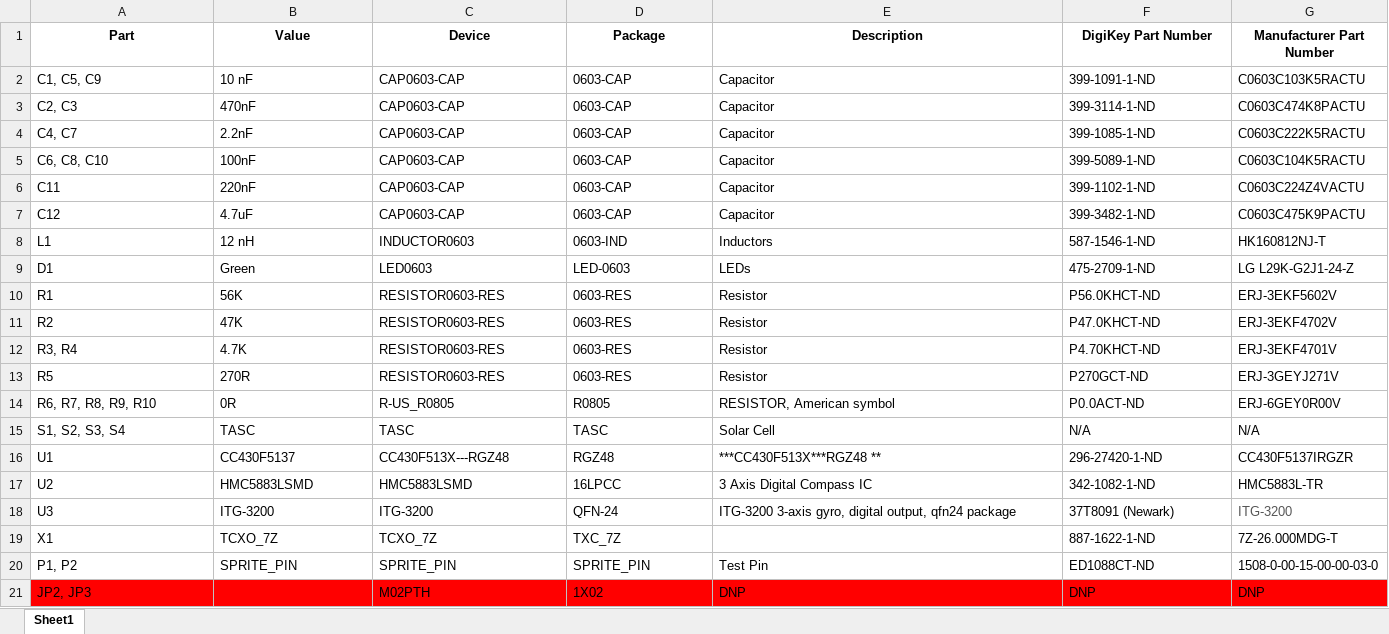
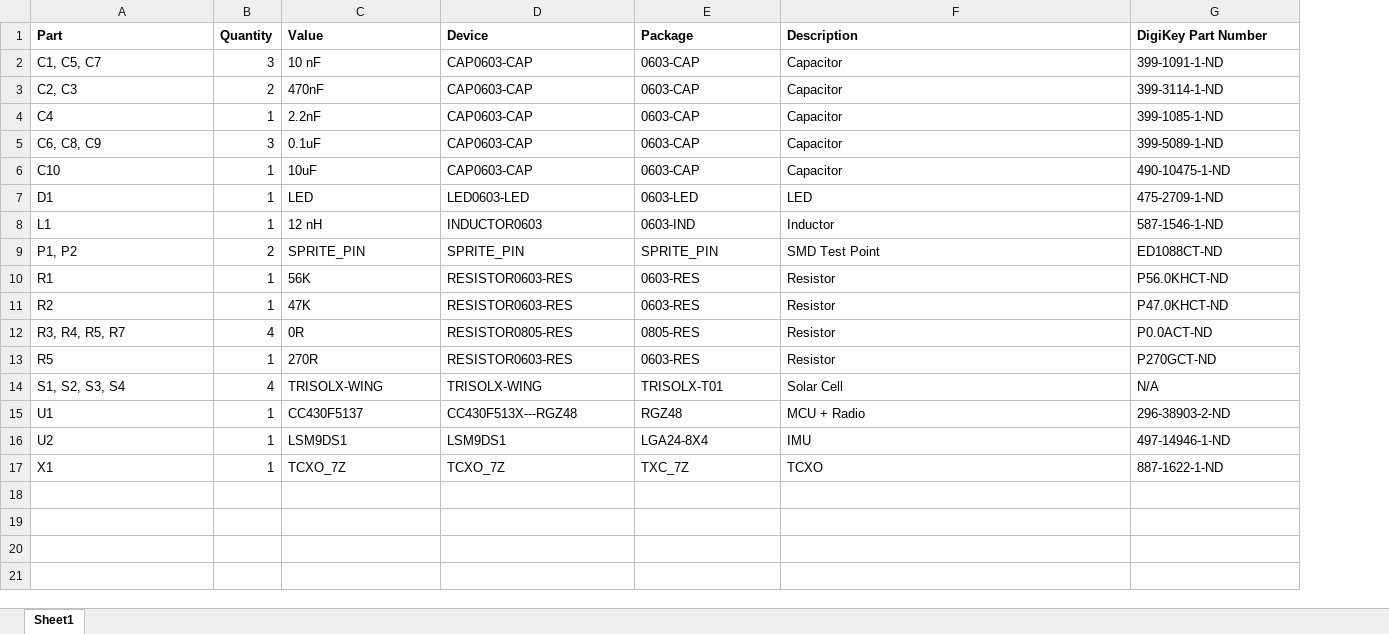
Before and after one commit to kicksat/sprite, an Excel workbook: Sprite_Files/SpriteBOM.xlsx, sheet Sheet1, drawn as a sheet; values as stored, in another font and other column widths than the file's, no borders; removed rows and columns are numbered as before the commit, all else as after; the diff names each change by its address in the sheet, - before the commit and + after, or states it on an @@ line.

```diff
--- a/Sprite_Files/SpriteBOM.xlsx (sheet Sheet1)
+++ b/Sprite_Files/SpriteBOM.xlsx (sheet Sheet1)
+column B (Quantity), rows 2-6: 3 | 2 | 1 | 3 | 1; row 8: 1; rows 10-11: 1 | 1; rows 13-17: 1 | 4 | 1 | 1 | 1
-column G (Manufacturer Part Number), rows 2-6: C0603C103K5RACTU | C0603C474K8PACTU | C0603C222K5RACTU | C0603C104K5RACTU | C0603C224Z4VACTU; row 8: HK160812NJ-T; rows 10-11: ERJ-3EKF5602V | ERJ-3EKF4702V; row 13: ERJ-3GEYJ271V; rows 15-17: N/A | CC430F5137IRGZR | HMC5883L-TR; row 19: 7Z-26.000MDG-T
-A1 alignment: center
+A1 alignment: left
-C1:G1 alignment: center
+C1:G1 alignment: left
-A2 (Part): C1, C5, C9
+A2 (Part): C1, C5, C7
-A4 (Part): C4, C7
+A4 (Part): C4
-A5 (Part): C6, C8, C10
+A5 (Part): C6, C8, C9
-C5 (Value): 100nF
+C5 (Value): 0.1uF
-A6 (Part): C11
+A6 (Part): C10
-C6 (Value): 220nF
+C6 (Value): 10uF
-G6 (DigiKey Part Number): 399-1102-1-ND
+G6 (DigiKey Part Number): 490-10475-1-ND
-row 7: C12 | 4.7uF | CAP0603-CAP | 0603-CAP | Capacitor | 399-3482-1-ND | C0603C475K9PACTU
+row 7: D1 | 1 | LED | LED0603-LED | 0603-LED | LED | 475-2709-1-ND
-F8 (Description): Inductors
+F8 (Description): Inductor
-row 9: D1 | Green | LED0603 | LED-0603 | LEDs | 475-2709-1-ND | LG L29K-G2J1-24-Z
+row 9: P1, P2 | 2 | SPRITE_PIN | SPRITE_PIN | SPRITE_PIN | SMD Test Point | ED1088CT-ND
-row 12: R3, R4 | 4.7K | RESISTOR0603-RES | 0603-RES | Resistor | P4.70KHCT-ND | ERJ-3EKF4701V
+row 12: R3, R4, R5, R7 | 4 | 0R | RESISTOR0805-RES | 0805-RES | Resistor | P0.0ACT-ND
-row 14: R6, R7, R8, R9, R10 | 0R | R-US_R0805 | R0805 | RESISTOR, American symbol | P0.0ACT-ND | ERJ-6GEY0R00V
-C14 (Value): TASC
+C14 (Value): TRISOLX-WING
-D14 (Device): TASC
+D14 (Device): TRISOLX-WING
-E14 (Package): TASC
+E14 (Package): TRISOLX-T01
-F15 (Description): ***CC430F513X***RGZ48 **
+F15 (Description): MCU + Radio
-G15 (DigiKey Part Number): 296-27420-1-ND
+G15 (DigiKey Part Number): 296-38903-2-ND
-C16 (Value): HMC5883LSMD
+C16 (Value): LSM9DS1
-D16 (Device): HMC5883LSMD
+D16 (Device): LSM9DS1
-E16 (Package): 16LPCC
+E16 (Package): LGA24-8X4
-F16 (Description): 3 Axis Digital Compass IC
+F16 (Description): IMU
-G16 (DigiKey Part Number): 342-1082-1-ND
+G16 (DigiKey Part Number): 497-14946-1-ND
-row 18: U3 | ITG-3200 | ITG-3200 | QFN-24 | ITG-3200 3-axis gyro, digital output, qfn24 package | 37T8091 (Newark) | ITG-3200
-F17 (Description): (empty)
+F17 (Description): TCXO
-row 20: P1, P2 | SPRITE_PIN | SPRITE_PIN | SPRITE_PIN | Test Pin | ED1088CT-ND | 1508-0-00-15-00-00-03-0
-row 21: JP2, JP3 |  | M02PTH | 1X02 | DNP | DNP | DNP
```
Also changed, not shown: 16 other files.
